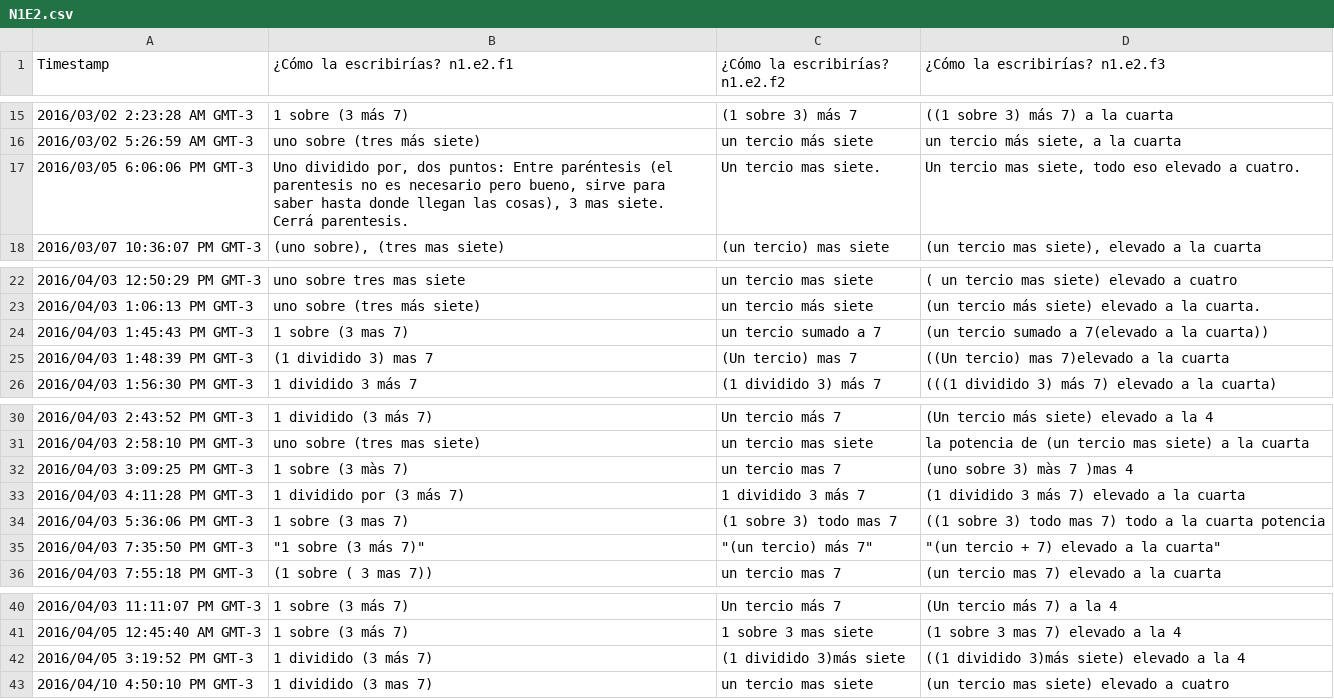
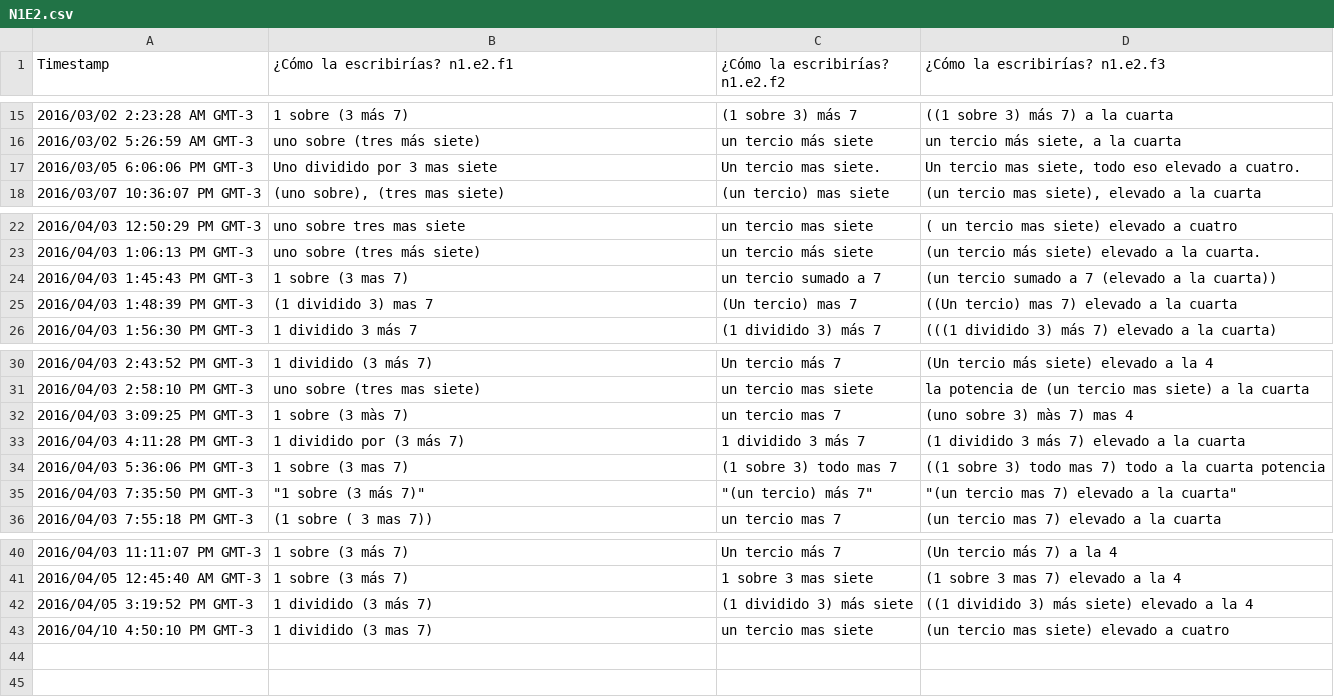
Before and after one commit to lthurr/textoes, a CSV file: corpus/N1E2.csv, drawn as a sheet; only a part is shown, gaps mark what is left out; the diff names each change by its address in the sheet, - before the commit and + after, or states it on an @@ line.

```diff
--- a/corpus/N1E2.csv
+++ b/corpus/N1E2.csv
-B17 (¿Cómo la escribirías? n1.e2.f1): Uno dividido por, dos puntos: Entre paréntesis (el parentesis no es necesario pero bueno, sirve para saber hasta donde llegan las cosas), 3 mas siete. Cerrá parentesis.
+B17 (¿Cómo la escribirías? n1.e2.f1): Uno dividido por 3 mas siete
-D24 (¿Cómo la escribirías? n1.e2.f3): (un tercio sumado a 7(elevado a la cuarta))
+D24 (¿Cómo la escribirías? n1.e2.f3): (un tercio sumado a 7 (elevado a la cuarta))
-D25 (¿Cómo la escribirías? n1.e2.f3): ((Un tercio) mas 7)elevado a la cuarta
+D25 (¿Cómo la escribirías? n1.e2.f3): ((Un tercio) mas 7) elevado a la cuarta
-D32 (¿Cómo la escribirías? n1.e2.f3): (uno sobre 3) màs 7 )mas 4
+D32 (¿Cómo la escribirías? n1.e2.f3): (uno sobre 3) màs 7) mas 4
-D35 (¿Cómo la escribirías? n1.e2.f3): "(un tercio + 7) elevado a la cuarta"
+D35 (¿Cómo la escribirías? n1.e2.f3): "(un tercio mas 7) elevado a la cuarta"
-C42 (¿Cómo la escribirías? n1.e2.f2): (1 dividido 3)más siete
+C42 (¿Cómo la escribirías? n1.e2.f2): (1 dividido 3) más siete
-D42 (¿Cómo la escribirías? n1.e2.f3): ((1 dividido 3)más siete) elevado a la 4
+D42 (¿Cómo la escribirías? n1.e2.f3): ((1 dividido 3) más siete) elevado a la 4
```
Also changed, not shown: corpus/N1E1.csv, corpus/N1E4.csv, 11 other files.
